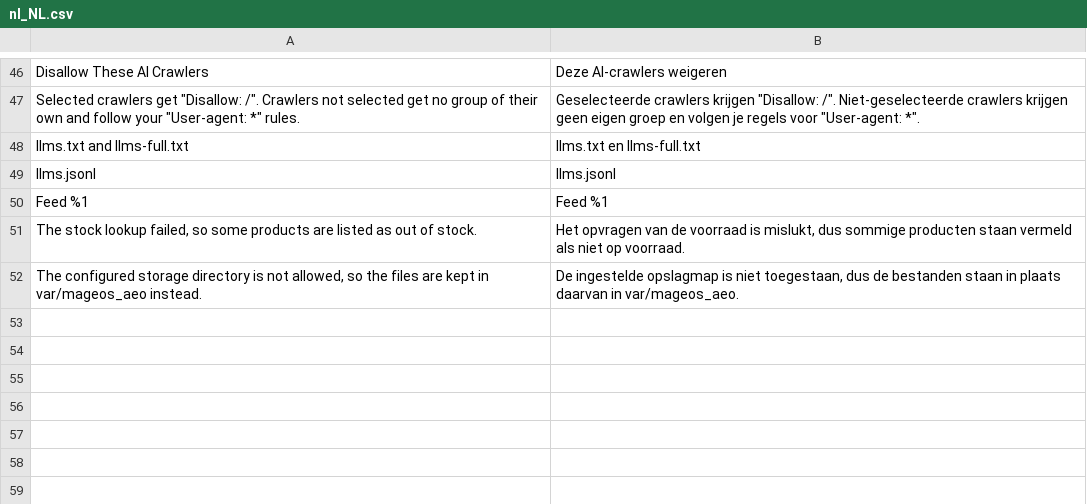
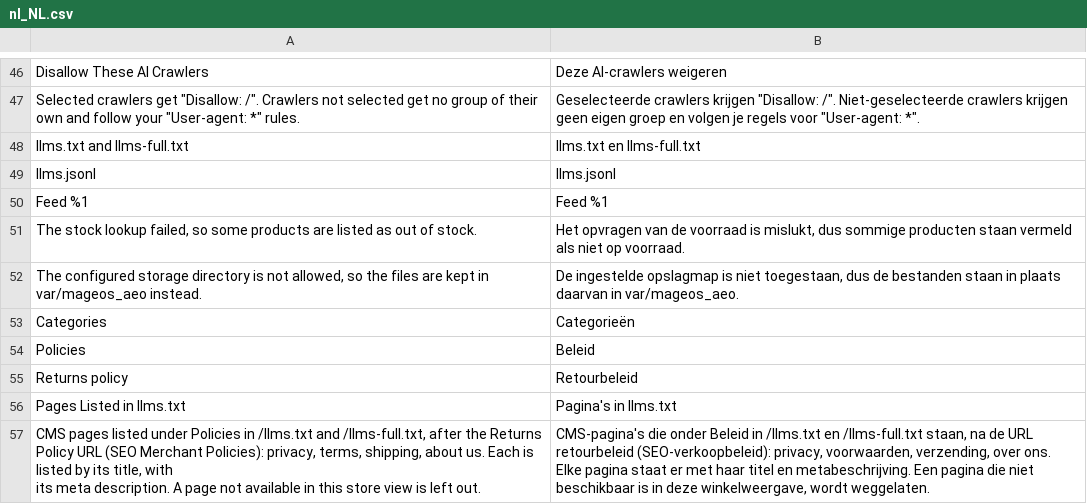
Before and after one commit to mage-os-lab/module-aeo, a CSV file: i18n/nl_NL.csv, drawn as a sheet; only a part is shown, gaps mark what is left out; ↵ is a line break in a cell; the diff names each change by its address in the sheet, - before the commit and + after, or states it on an @@ line.

```diff
--- a/i18n/nl_NL.csv
+++ b/i18n/nl_NL.csv
+row 53: Categories | Categorieën
+row 54: Policies | Beleid
+row 55: Returns policy | Retourbeleid
+row 56: Pages Listed in llms.txt | Pagina's in llms.txt
+row 57: CMS pages listed under Policies in /llms.txt and /llms-full.txt, after the Returns ↵ Policy URL (SEO Merchant Policies): privacy, terms, shipping, about us. Each is listed by its title, with ↵ its meta description. A page not available in this store view is left out. | CMS-pagina's die onder Beleid in /llms.txt en /llms-full.txt staan, na de URL retourbeleid (SEO-verkoopbeleid): privacy, voorwaarden, verzending, over ons. Elke pagina staat er met haar titel en metabeschrijving. Een pagina die niet beschikbaar is in deze winkelweergave, wordt weggelaten.
```
Also changed, not shown: i18n/en_US.csv, 14 other files.
